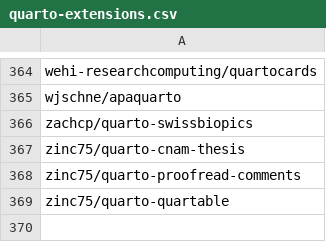
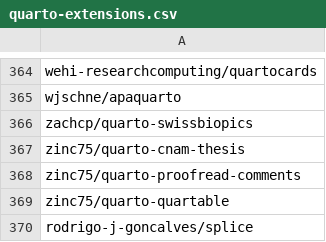
Before and after one commit to mcanouil/quarto-extensions, a CSV file: extensions/quarto-extensions.csv, drawn as a sheet; only a part is shown, gaps mark what is left out; the diff names each change by its address in the sheet, - before the commit and + after, or states it on an @@ line.

Commit message:
chore: add splice extension to quarto-extensions.csv (#366)

```diff
--- a/extensions/quarto-extensions.csv
+++ b/extensions/quarto-extensions.csv
+row 370: rodrigo-j-goncalves/splice
```
